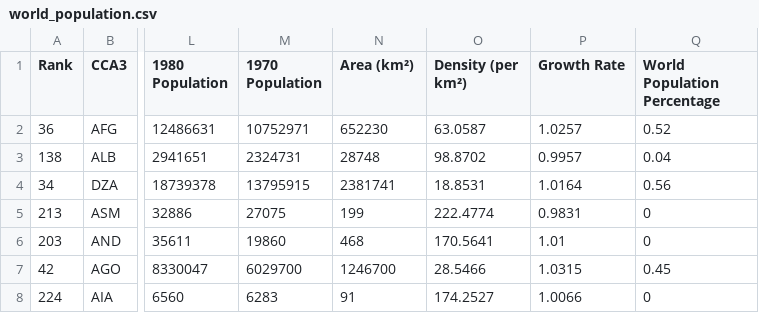
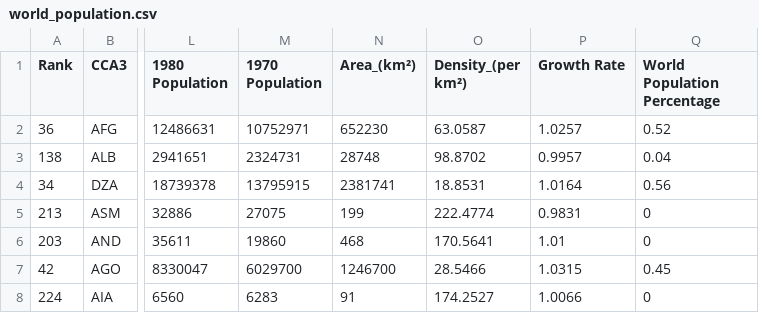
Before and after one commit to slim0090/FIT3179-Data-Visualisation-2, a CSV file: data/world_population.csv, drawn as a sheet; only a part is shown, gaps mark what is left out; the diff names each change by its address in the sheet, - before the commit and + after, or states it on an @@ line.

Commit message:
Update world_population.csv

```diff
--- a/data/world_population.csv
+++ b/data/world_population.csv
-N1: Area (km²)
+N1: Area_(km²)
-O1: Density (per km²)
+O1: Density_(per km²)
```
